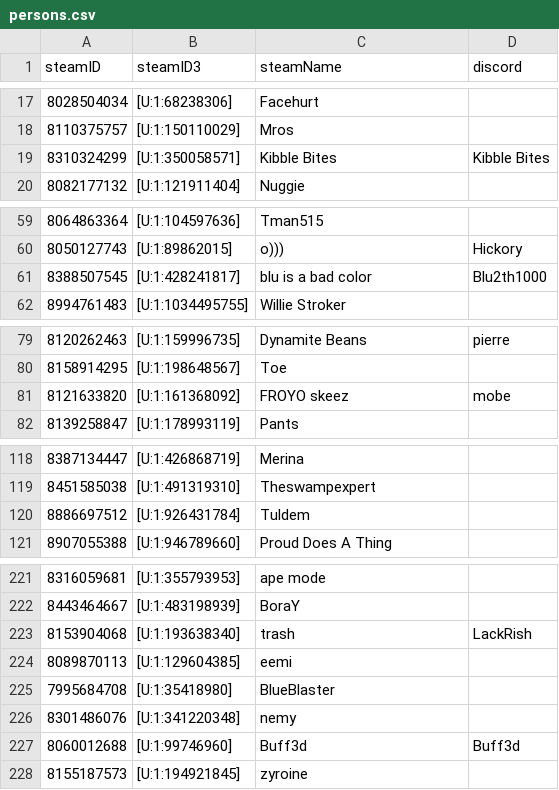
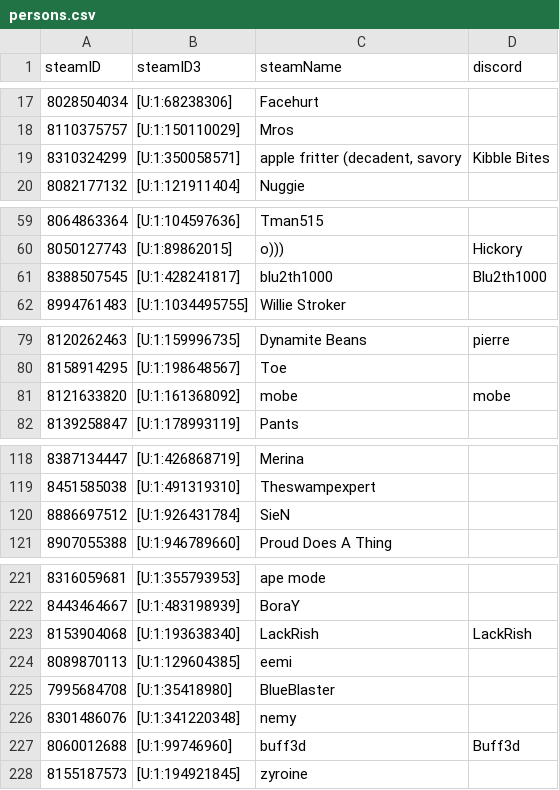
Before and after one commit to shelchang/tf2cc-data, a CSV file: persons.csv, drawn as a sheet; only a part is shown, gaps mark what is left out; the diff covers the shown part only.

```diff
--- a/persons.csv
+++ b/persons.csv
@@ -18,3 +18,3 @@ steamID,steamID3,steamName,discord
 8110375757,[U:1:150110029],Mros,
-8310324299,[U:1:350058571],Kibble Bites,Kibble Bites
+8310324299,[U:1:350058571],"apple fritter (decadent, savory",Kibble Bites
 8082177132,[U:1:121911404],Nuggie,
@@ -60,3 +60,3 @@ steamID,steamID3,steamName,discord
 8050127743,[U:1:89862015],o))),Hickory
-8388507545,[U:1:428241817],blu is a bad color,Blu2th1000
+8388507545,[U:1:428241817],blu2th1000,Blu2th1000
 8994761483,[U:1:1034495755],Willie Stroker,
@@ -80,3 +80,3 @@ steamID,steamID3,steamName,discord
 8158914295,[U:1:198648567],Toe,
-8121633820,[U:1:161368092],FROYO skeez,mobe
+8121633820,[U:1:161368092],mobe,mobe
 8139258847,[U:1:178993119],Pants,
@@ -119,3 +119,3 @@ steamID,steamID3,steamName,discord
 8451585038,[U:1:491319310],Theswampexpert,
-8886697512,[U:1:926431784],Tuldem,
+8886697512,[U:1:926431784],SieN,
 8907055388,[U:1:946789660],Proud Does A Thing,
@@ -222,3 +222,3 @@ steamID,steamID3,steamName,discord
 8443464667,[U:1:483198939],BoraY,
-8153904068,[U:1:193638340],trash,LackRish
+8153904068,[U:1:193638340],LackRish,LackRish
 8089870113,[U:1:129604385],eemi,
@@ -226,3 +226,3 @@ steamID,steamID3,steamName,discord
 8301486076,[U:1:341220348],nemy,
-8060012688,[U:1:99746960],Buff3d,Buff3d
+8060012688,[U:1:99746960],buff3d,Buff3d
 8155187573,[U:1:194921845],zyroine,
```
Also changed, not shown: 4 added rows and 14 edited cells elsewhere in this file, matches.csv, 2 other files.
